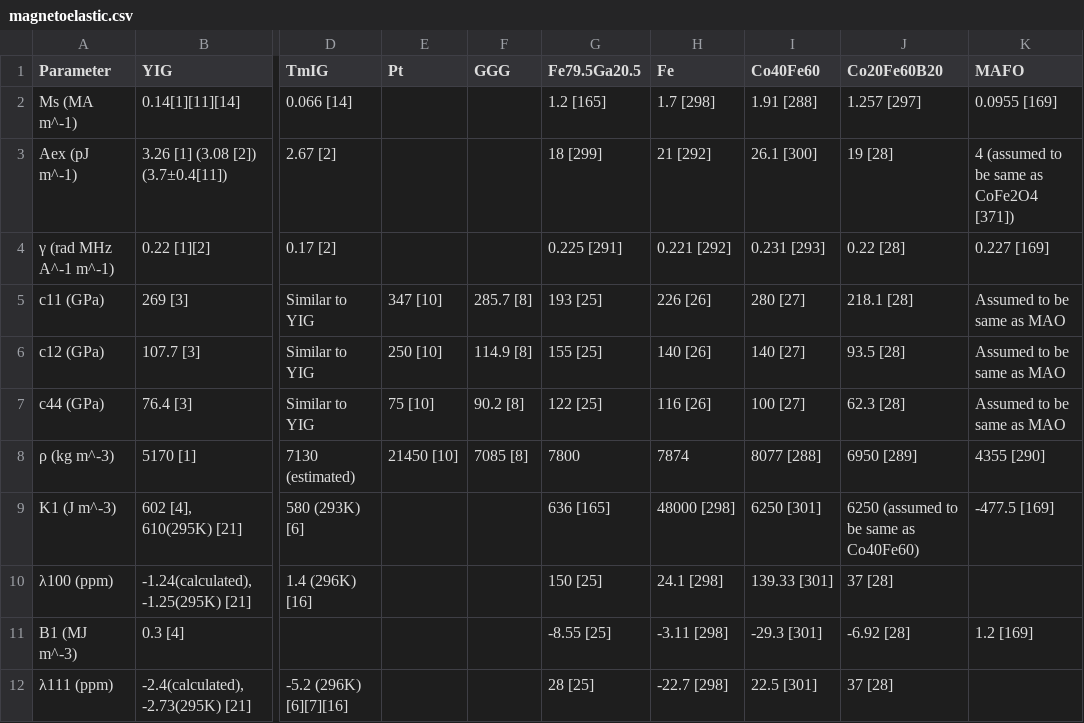
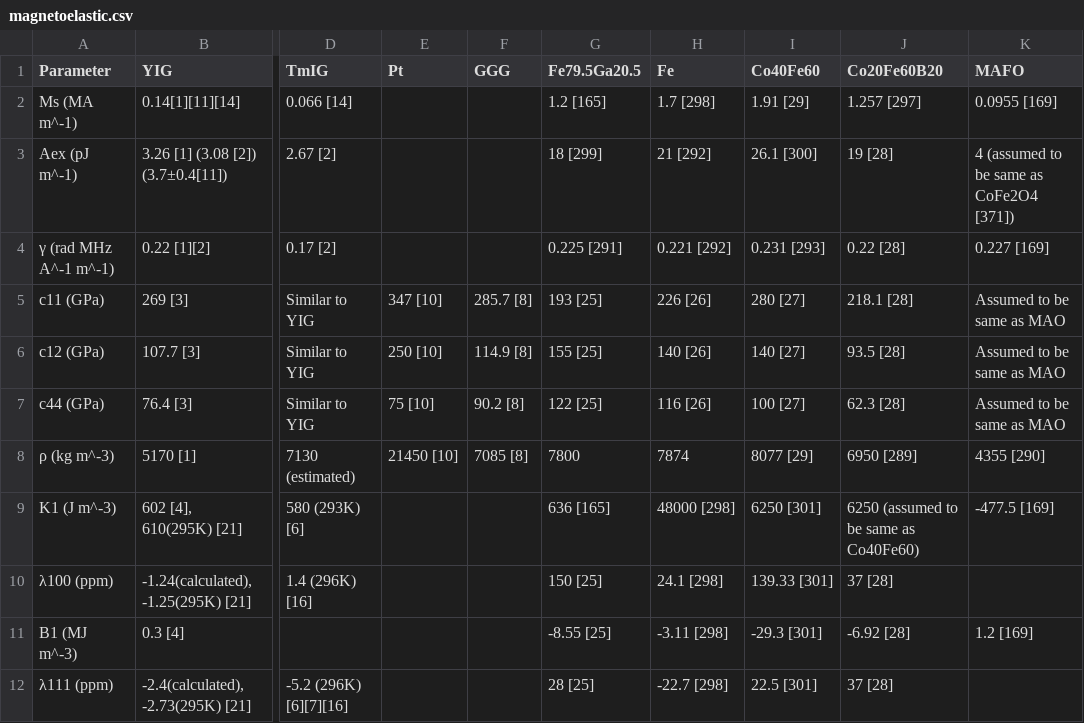
Before and after one commit to JWu754/magneto-material-parameters, a CSV file: magnetoelastic.csv, drawn as a sheet; only a part is shown, gaps mark what is left out; the diff names each change by its address in the sheet, - before the commit and + after, or states it on an @@ line.

Commit message:
Update magnetoelastic.csv

```diff
--- a/magnetoelastic.csv
+++ b/magnetoelastic.csv
-I2 (Co40Fe60): 1.91 [288]
+I2 (Co40Fe60): 1.91 [29]
-I8 (Co40Fe60): 8077 [288]
+I8 (Co40Fe60): 8077 [29]
```
